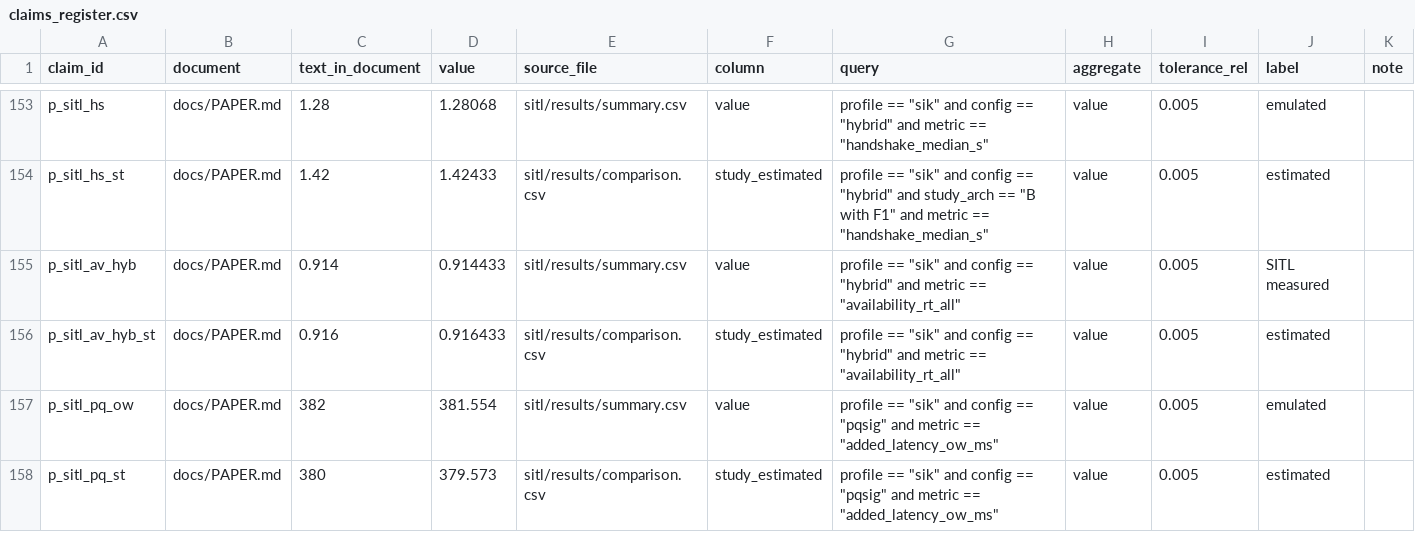
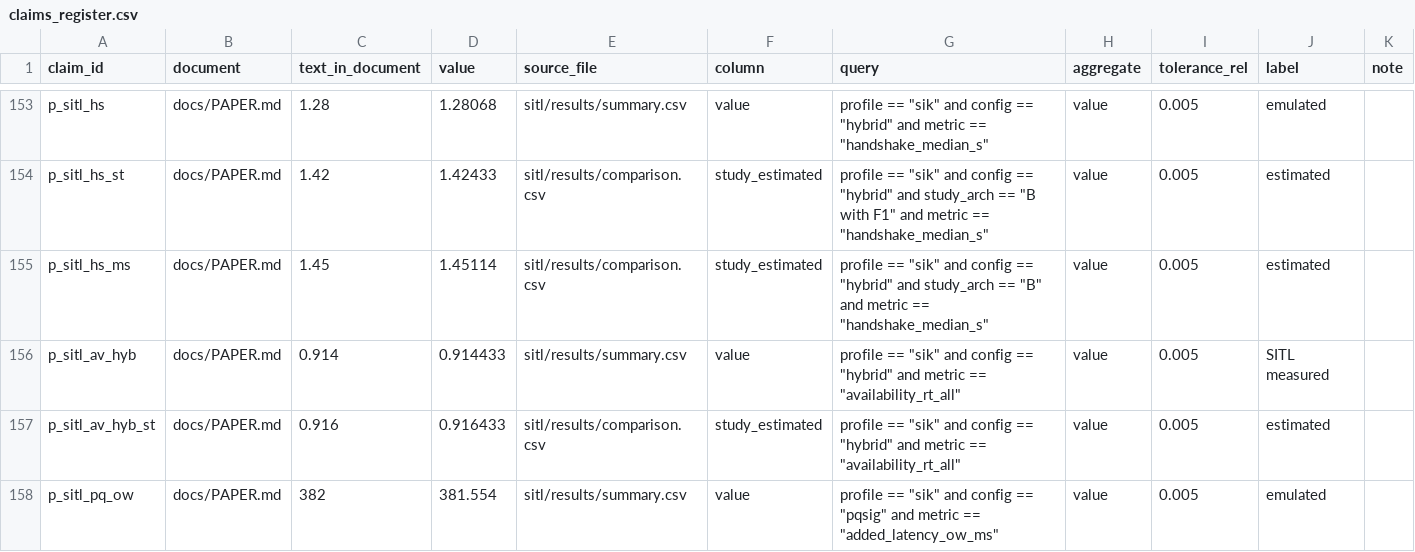
Before and after one commit to hudasol/post-quantum-security, a CSV file: data/claims_register.csv, drawn as a sheet; only a part is shown, gaps mark what is left out; the shorter side is filled out with more unchanged rows.

Commit message:
Paper and SITL comparison state which handshake reference is which; CI regenerates the SITL study (review pass 2)

```diff
--- a/data/claims_register.csv
+++ b/data/claims_register.csv
@@ -154,2 +154,3 @@ p_sitl_hs,docs/PAPER.md,1.28,1.28068,sitl/results/summary.csv,value,"profile ==
 p_sitl_hs_st,docs/PAPER.md,1.42,1.42433,sitl/results/comparison.csv,study_estimated,"profile == ""sik"" and config == ""hybrid"" and study_arch == ""B with F1"" and metric == ""handshake_median_s""",value,0.005,estimated,
+p_sitl_hs_ms,docs/PAPER.md,1.45,1.45114,sitl/results/comparison.csv,study_estimated,"profile == ""sik"" and config == ""hybrid"" and study_arch == ""B"" and metric == ""handshake_median_s""",value,0.005,estimated,
 p_sitl_av_hyb,docs/PAPER.md,0.914,0.914433,sitl/results/summary.csv,value,"profile == ""sik"" and config == ""hybrid"" and metric == ""availability_rt_all""",value,0.005,SITL measured,
```
Also changed, not shown: sitl/results/comparison.csv, 5 other files.
